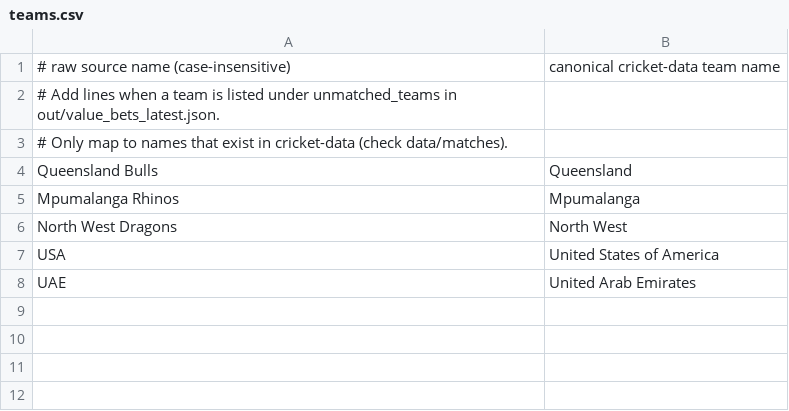
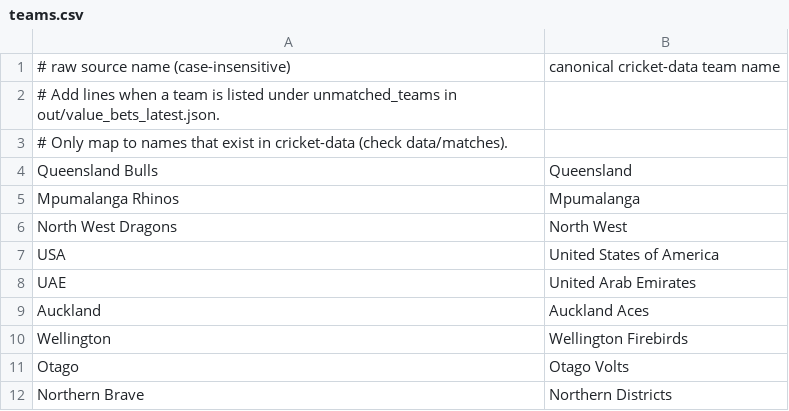
Before and after one commit to dheerajgoel17/cricket-data, a CSV file: value_bets/mappings/teams.csv, drawn as a sheet; the diff names each change by its address in the sheet, - before the commit and + after, or states it on an @@ line.

```diff
--- a/value_bets/mappings/teams.csv
+++ b/value_bets/mappings/teams.csv
+row 9: Auckland | Auckland Aces
+row 10: Wellington | Wellington Firebirds
+row 11: Otago | Otago Volts
+row 12: Northern Brave | Northern Districts
```
Also changed, not shown: 8 other files.
